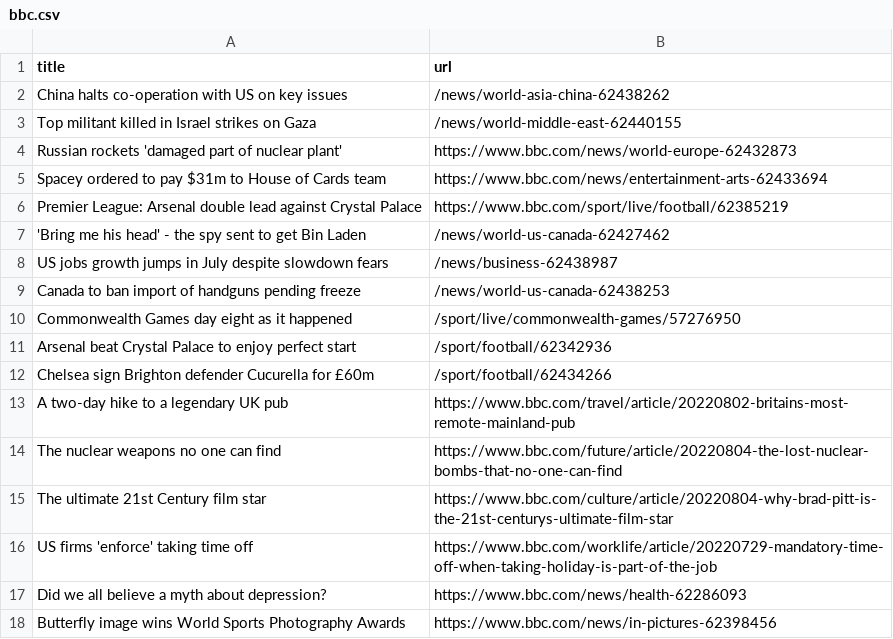
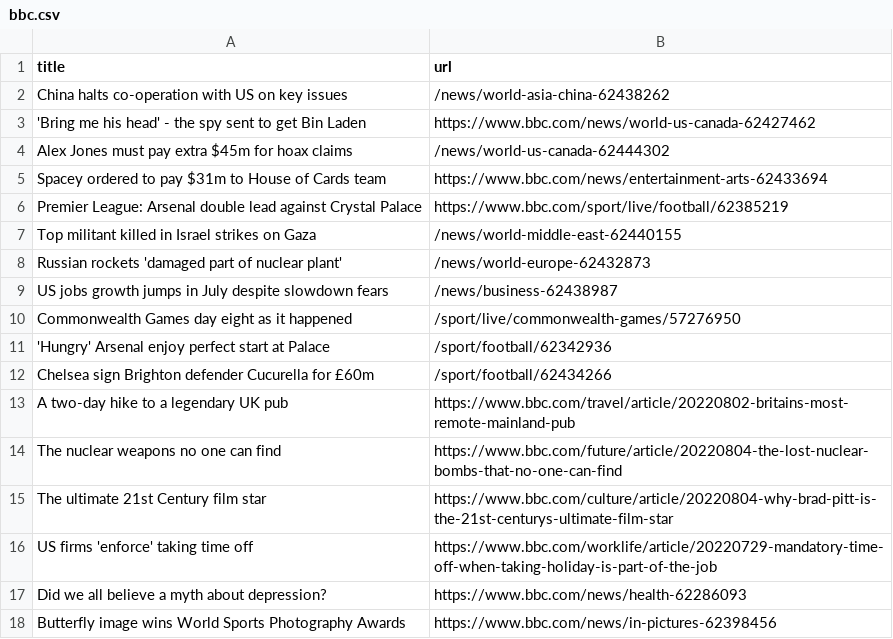
Before and after one commit to stanleydai/automatic-scraper, a CSV file: bbc.csv, drawn as a sheet; only a part is shown.

```diff
--- a/bbc.csv
+++ b/bbc.csv
@@ -2,11 +2,11 @@ title,url
 China halts co-operation with US on key issues,/news/world-asia-china-62438262
-Top militant killed in Israel strikes on Gaza,/news/world-middle-east-62440155
-Russian rockets 'damaged part of nuclear plant',https://www.bbc.com/news/world-europe-62432873
+'Bring me his head' - the spy sent to get Bin Laden,https://www.bbc.com/news/world-us-canada-62427462
+Alex Jones must pay extra $45m for hoax claims,/news/world-us-canada-62444302
 Spacey ordered to pay $31m to House of Cards team,https://www.bbc.com/news/entertainment-arts-62433694
 Premier League: Arsenal double lead against Crystal Palace,https://www.bbc.com/sport/live/football/62385219
-'Bring me his head' - the spy sent to get Bin Laden,/news/world-us-canada-62427462
+Top militant killed in Israel strikes on Gaza,/news/world-middle-east-62440155
+Russian rockets 'damaged part of nuclear plant',/news/world-europe-62432873
 US jobs growth jumps in July despite slowdown fears,/news/business-62438987
-Canada to ban import of handguns pending freeze,/news/world-us-canada-62438253
 Commonwealth Games day eight as it happened,/sport/live/commonwealth-games/57276950
-Arsenal beat Crystal Palace to enjoy perfect start,/sport/football/62342936
+'Hungry' Arsenal enjoy perfect start at Palace,/sport/football/62342936
 Chelsea sign Brighton defender Cucurella for £60m,/sport/football/62434266
```
